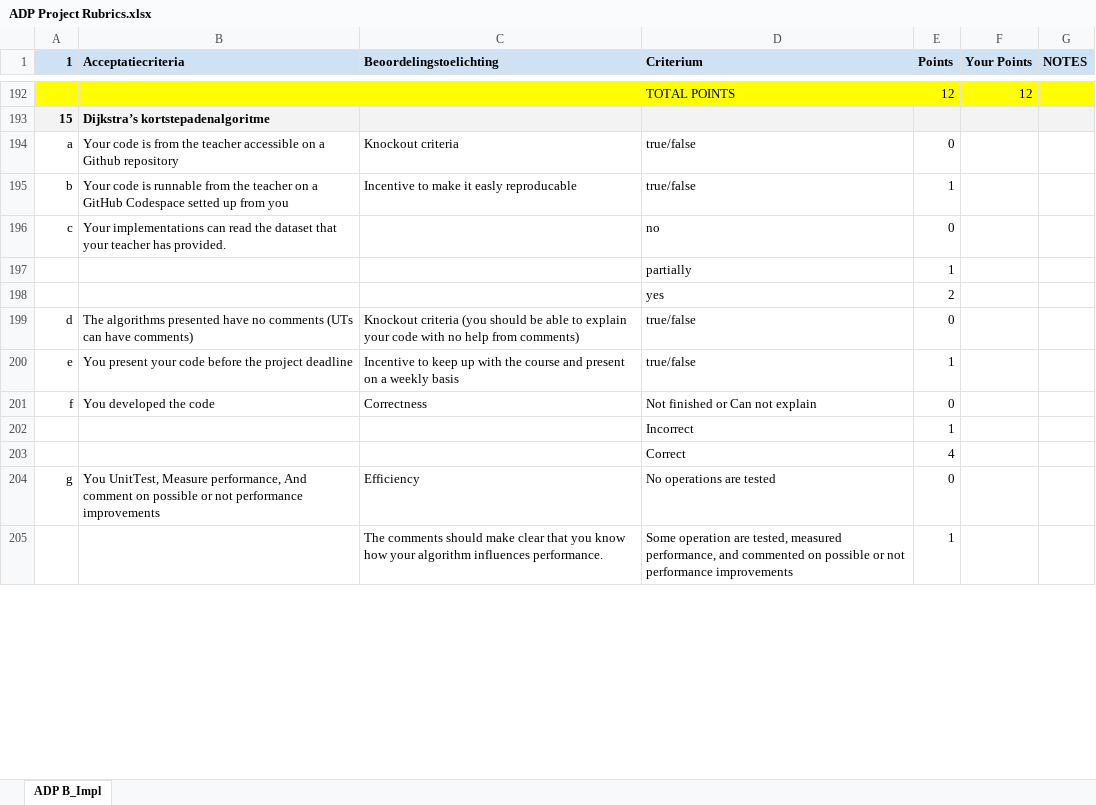
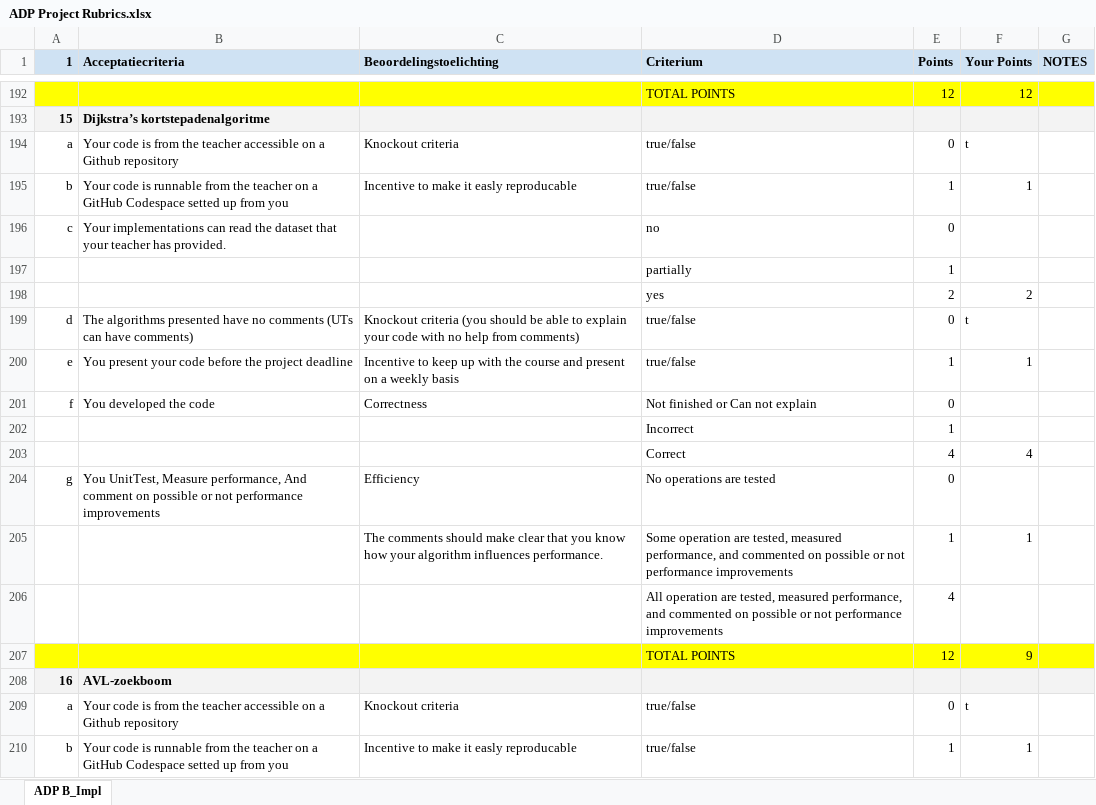
Before and after one commit to RoyvanEmpel/ADP, an Excel workbook: ADP Project Rubrics.xlsx, sheet ADP B_Impl, drawn as a sheet; only a part is shown, gaps mark what is left out; the shorter side is filled out with more unchanged rows; values as stored, in another font and other column widths than the file's, no borders; removed rows and columns are numbered as before the commit, all else as after; the diff covers the shown part only; the diff names each change by its address in the sheet, - before the commit and + after, or states it on an @@ line.

Commit message:
final rubrics update

```diff
--- a/ADP Project Rubrics.xlsx (sheet ADP B_Impl)
+++ b/ADP Project Rubrics.xlsx (sheet ADP B_Impl)
-F194 (Your Points): (empty)
+F194 (Your Points): t
-F195 (Your Points): (empty)
+F195 (Your Points): 1
-F198 (Your Points): (empty)
+F198 (Your Points): 2
-row 199: d | The algorithms presented have no comments (UTs can have comments) | Knockout criteria (you should be able to explain your code with no help from comments) | true/false | 0
+row 199: d | The algorithms presented have no comments (UTs can have comments) | Knockout criteria (you should be able to explain your code with no help from comments) | true/false | 0 | t
-F200 (Your Points): (empty)
+F200 (Your Points): 1
-row 203:  |  |  | Correct | 4
+row 203:  |  |  | Correct | 4 | 4
@@ row 219 moved to row 204: g @@
+row 205:  |  | The comments should make clear that you know how your algorithm influences performance. | Some operation are tested, measured performance, and commented on possible or not performance improvements | 1 | 1
+row 207:  |  |  | TOTAL POINTS | 12 | 9
+row 209: a | Your code is from the teacher accessible on a Github repository | Knockout criteria | true/false | 0 | t
+row 210: b | Your code is runnable from the teacher on a GitHub Codespace setted up from you | Incentive to make it easly reproducable | true/false | 1 | 1
```
Also changed, not shown: 5 added rows, 9 removed rows, 4 moved rows and 3 edited cells elsewhere in this sheet.
